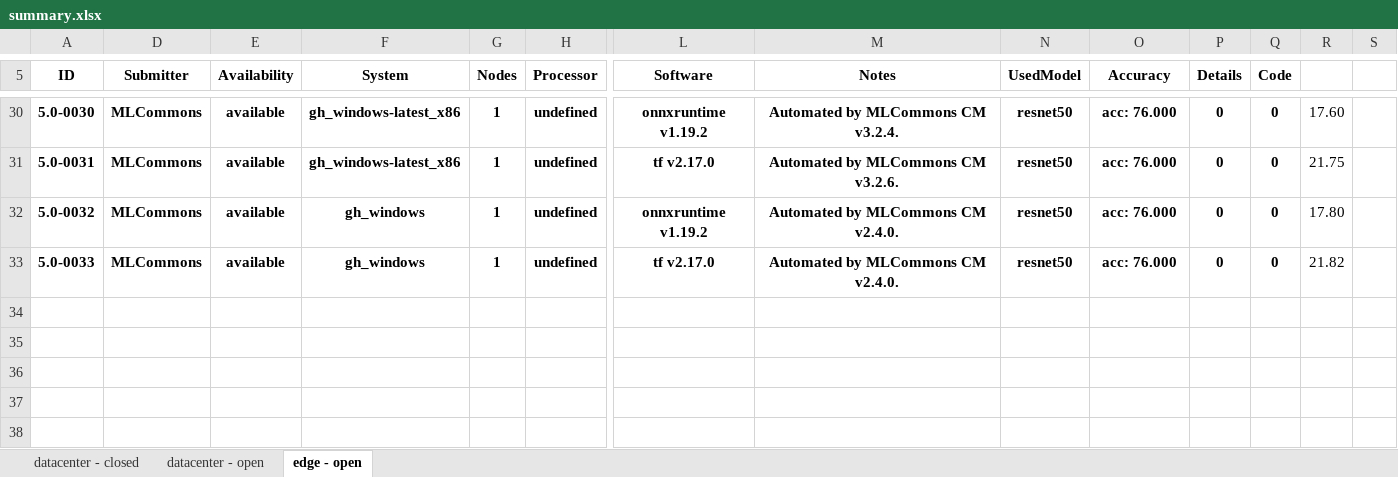
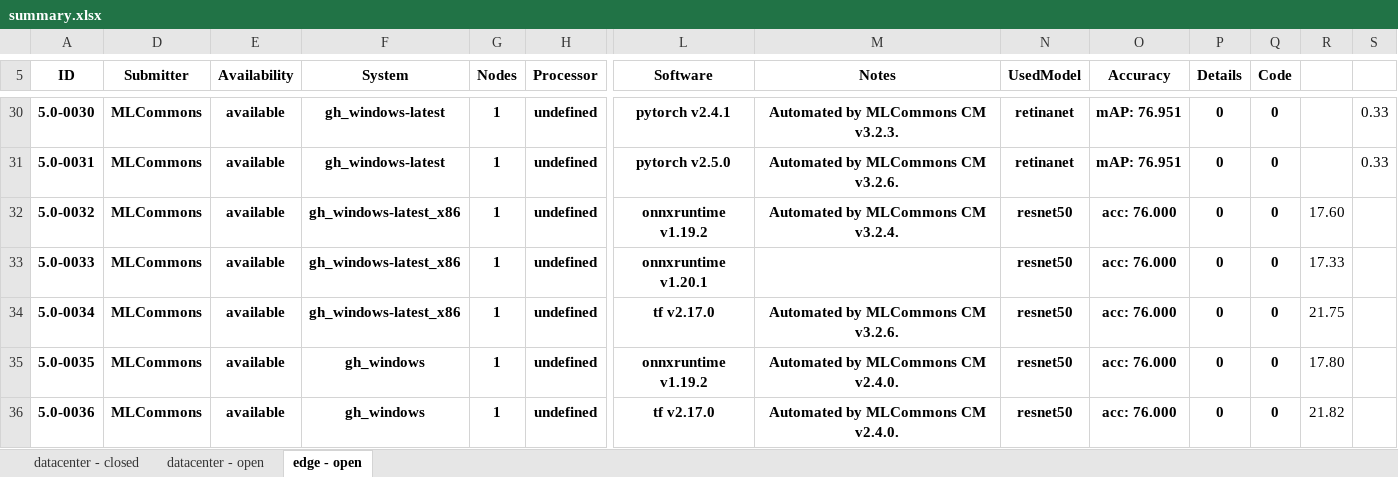
Before and after one commit to GATEOverflow/mlperf_inference_test_submissions_v5.0, an Excel workbook: summary.xlsx, sheet edge - open, drawn as a sheet; only a part is shown, gaps mark what is left out; values as stored, in another font and other column widths than the file's, no borders; conditional formats not drawn; rows hold the shown columns only; the diff covers the shown part only; the diff names each change by its address in the sheet, - before the commit and + after, or states it on an @@ line.

```diff
--- a/summary.xlsx (sheet edge - open)
+++ b/summary.xlsx (sheet edge - open)
-F30:F31 (System): gh_windows-latest_x86
+F30:F31 (System): gh_windows-latest
-L30 (Software): onnxruntime v1.19.2
+L30 (Software): pytorch v2.4.1
-M30 (Notes): Automated by MLCommons CM v3.2.4.
+M30 (Notes): Automated by MLCommons CM v3.2.3.
-N30:N31 (UsedModel): resnet50
+N30:N31 (UsedModel): retinanet
-O30:O31 (Accuracy): acc: 76.000
+O30:O31 (Accuracy): mAP: 76.951
-R30: 17.60
+R30: (empty)
-S30:S31: (empty)
+S30:S31: 0.33
-L31 (Software): tf v2.17.0
+L31 (Software): pytorch v2.5.0
-R31: 21.75
+R31: (empty)
-F32:F33 (System): gh_windows
+F32:F33 (System): gh_windows-latest_x86
-M32 (Notes): Automated by MLCommons CM v2.4.0.
+M32 (Notes): Automated by MLCommons CM v3.2.4.
-R32: 17.80
+R32: 17.60
-L33 (Software): tf v2.17.0
+L33 (Software): onnxruntime v1.20.1
-M33 (Notes): Automated by MLCommons CM v2.4.0.
+M33 (Notes): (empty)
-R33: 21.82
+R33: 17.33
+row 34: 5.0-0034 | MLCommons | available | gh_windows-latest_x86 | 1 | undefined | tf v2.17.0 | Automated by MLCommons CM v3.2.6. | resnet50 | acc: 76.000 | 0 | 0 | 21.75
+row 35: 5.0-0035 | MLCommons | available | gh_windows | 1 | undefined | onnxruntime v1.19.2 | Automated by MLCommons CM v2.4.0. | resnet50 | acc: 76.000 | 0 | 0 | 17.80
+row 36: 5.0-0036 | MLCommons | available | gh_windows | 1 | undefined | tf v2.17.0 | Automated by MLCommons CM v2.4.0. | resnet50 | acc: 76.000 | 0 | 0 | 21.82
```
Also changed, not shown: 65 edited cells elsewhere in this sheet, formulas that keep their value, hidden cells, 5 other files.
